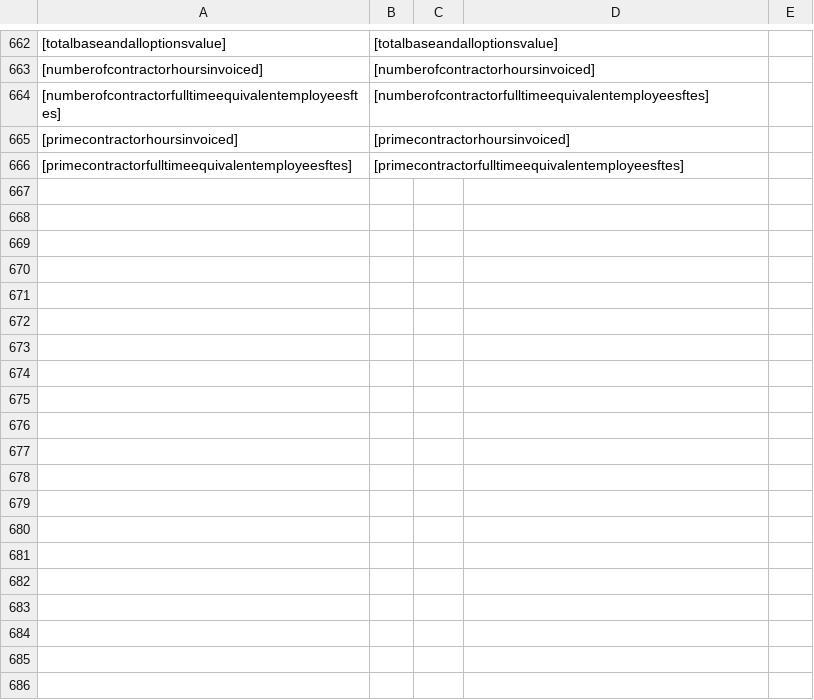
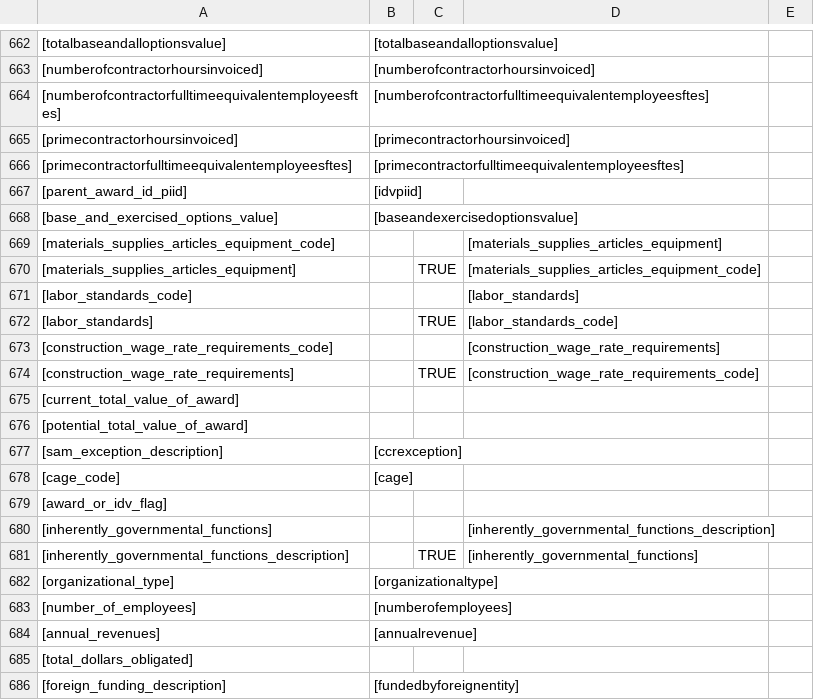
Before and after one commit to CSISdefense/Lookup-Tables, a CSV file: ImportAids/NameConversion.csv, drawn as a sheet; only a part is shown, gaps mark what is left out; the diff covers the shown part only; the diff names each change by its address in the sheet, - before the commit and + after, or states it on an @@ line.

```diff
--- a/ImportAids/NameConversion.csv
+++ b/ImportAids/NameConversion.csv
+row 667: [parent_award_id_piid] | [idvpiid]
+row 668: [base_and_exercised_options_value] | [baseandexercisedoptionsvalue]
+row 669: [materials_supplies_articles_equipment_code] |  |  | [materials_supplies_articles_equipment]
+row 670: [materials_supplies_articles_equipment] |  | TRUE | [materials_supplies_articles_equipment_code]
+row 671: [labor_standards_code] |  |  | [labor_standards]
+row 672: [labor_standards] |  | TRUE | [labor_standards_code]
+row 673: [construction_wage_rate_requirements_code] |  |  | [construction_wage_rate_requirements]
+row 674: [construction_wage_rate_requirements] |  | TRUE | [construction_wage_rate_requirements_code]
+row 675: [current_total_value_of_award]
+row 676: [potential_total_value_of_award]
+row 677: [sam_exception_description] | [ccrexception]
+row 678: [cage_code] | [cage]
+row 679: [award_or_idv_flag]
+row 680: [inherently_governmental_functions] |  |  | [inherently_governmental_functions_description]
+row 681: [inherently_governmental_functions_description] |  | TRUE | [inherently_governmental_functions]
+row 682: [organizational_type] | [organizationaltype]
+row 683: [number_of_employees] | [numberofemployees]
+row 684: [annual_revenues] | [annualrevenue]
+row 685: [total_dollars_obligated]
+row 686: [foreign_funding_description] | [fundedbyforeignentity]
```
Also changed, not shown: 26 added rows and 2 edited cells elsewhere in this file, 7 other files.
